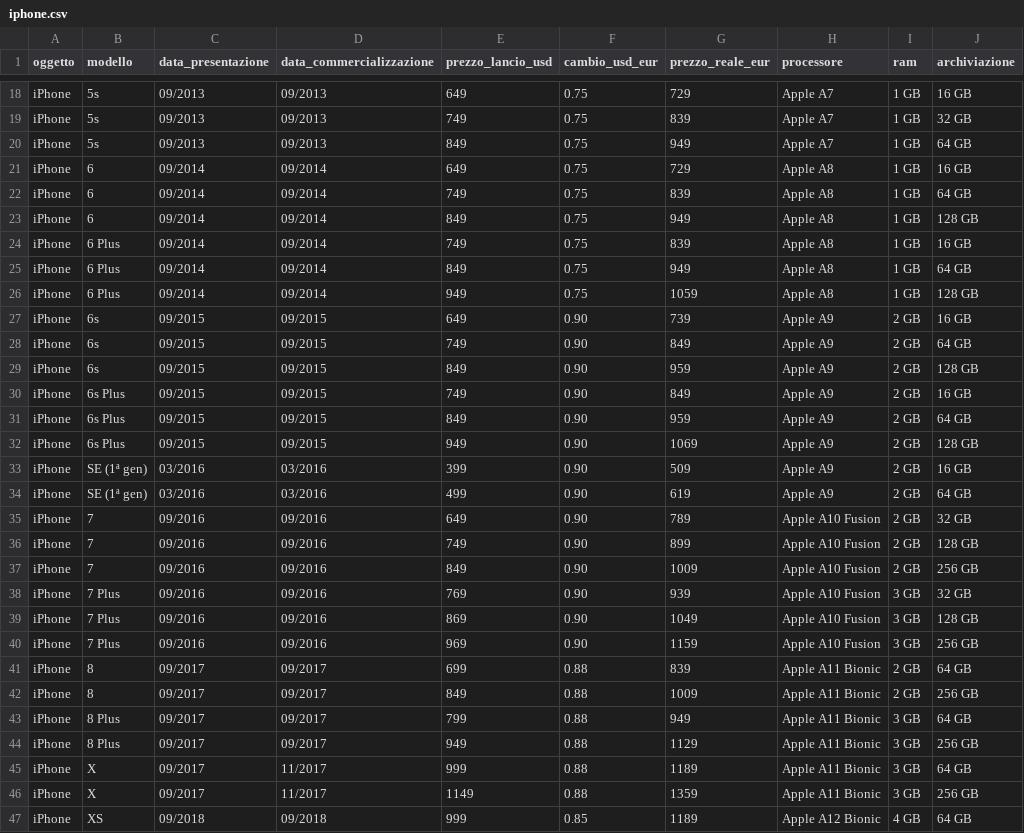
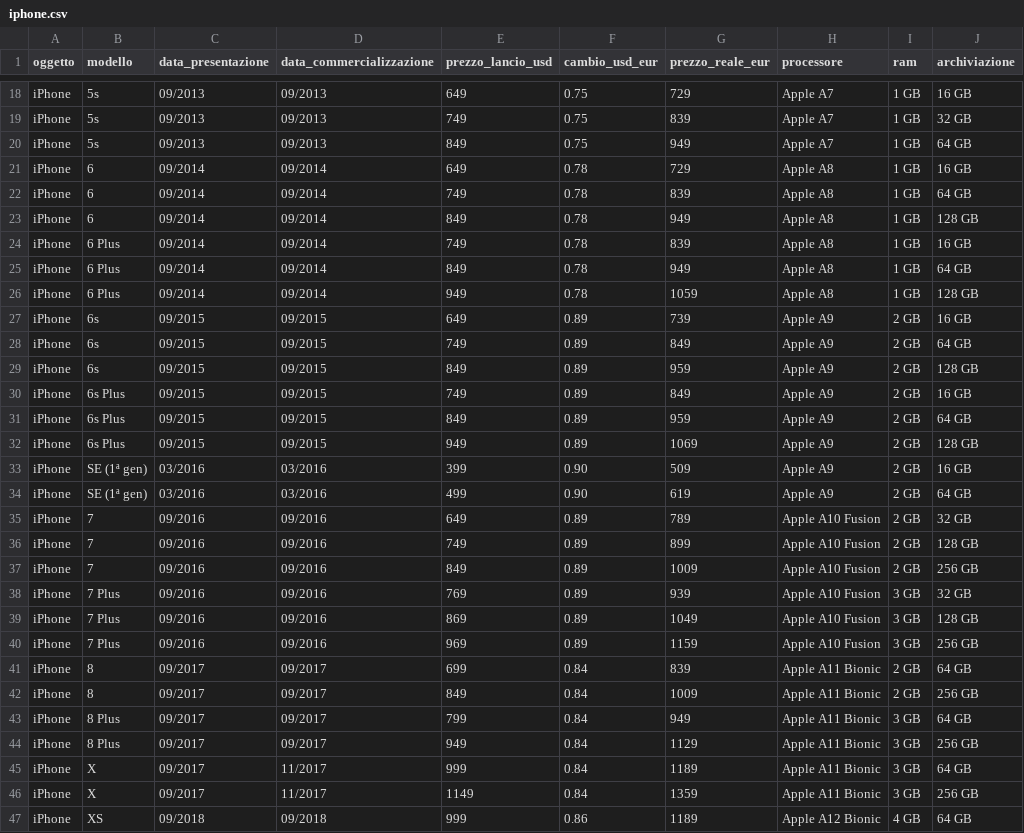
Before and after one commit to LukePalmDev/apple-archive, a CSV file: data/iphone.csv, drawn as a sheet; only a part is shown, gaps mark what is left out; the diff covers the shown part only; the diff names each change by its address in the sheet, - before the commit and + after, or states it on an @@ line.

```diff
--- a/data/iphone.csv
+++ b/data/iphone.csv
-F21:F26 (cambio_usd_eur): 0.75
+F21:F26 (cambio_usd_eur): 0.78
-F27:F32 (cambio_usd_eur): 0.90
+F27:F32 (cambio_usd_eur): 0.89
-F35:F40 (cambio_usd_eur): 0.90
+F35:F40 (cambio_usd_eur): 0.89
-F41:F46 (cambio_usd_eur): 0.88
+F41:F46 (cambio_usd_eur): 0.84
-F47 (cambio_usd_eur): 0.85
+F47 (cambio_usd_eur): 0.86
```
Also changed, not shown: 104 edited cells elsewhere in this file, data/apple-tv.csv, data/apple-watch.csv, 3 other files.
